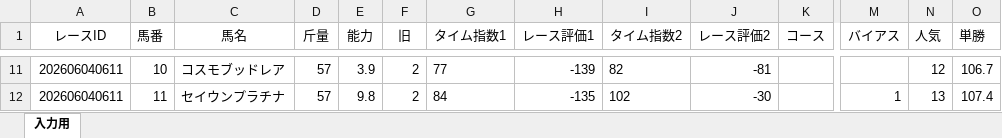
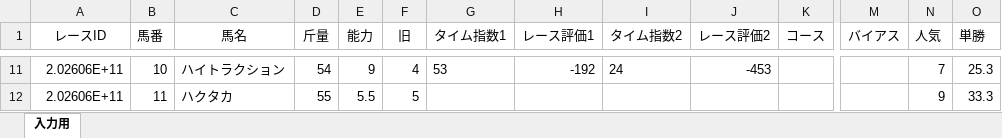
Before and after one commit to kdjkdj44410/keiba-app, an Excel workbook: today_race2.xlsx, sheet 入力用, drawn as a sheet; only a part is shown, gaps mark what is left out; values as stored, in another font and other column widths than the file's, no borders; the diff covers the shown part only; the diff names each change by its address in the sheet, - before the commit and + after, or states it on an @@ line.

Commit message:
Add files via upload

```diff
--- a/today_race2.xlsx (sheet 入力用)
+++ b/today_race2.xlsx (sheet 入力用)
-A11:A12 (レースID): 202606040611
+A11:A12 (レースID): 2.02606E+11
-C11 (馬名): コスモブッドレア
+C11 (馬名): ハイトラクション
-D11 (斤量): 57
+D11 (斤量): 54
-E11 (能力): 3.9
+E11 (能力): 9
-F11 (旧): 2
+F11 (旧): 4
-G11 (タイム指数1): 77
+G11 (タイム指数1): 53
-H11 (レース評価1): -139
+H11 (レース評価1): -192
-I11 (タイム指数2): 82
+I11 (タイム指数2): 24
-J11 (レース評価2): -81
+J11 (レース評価2): -453
-N11 (人気): 12
+N11 (人気): 7
-O11 (単勝): 106.7
+O11 (単勝): 25.3
-C12 (馬名): セイウンプラチナ
+C12 (馬名): ハクタカ
-D12 (斤量): 57
+D12 (斤量): 55
-E12 (能力): 9.8
+E12 (能力): 5.5
-F12 (旧): 2
+F12 (旧): 5
-G12 (タイム指数1): 84
+G12 (タイム指数1): (empty)
-H12 (レース評価1): -135
+H12 (レース評価1): (empty)
-I12 (タイム指数2): 102
+I12 (タイム指数2): (empty)
-J12 (レース評価2): -30
+J12 (レース評価2): (empty)
-M12 (バイアス): 1
+M12 (バイアス): (empty)
-N12 (人気): 13
+N12 (人気): 9
-O12 (単勝): 107.4
+O12 (単勝): 33.3
```
Also changed, not shown: 132 edited cells elsewhere in this sheet.
